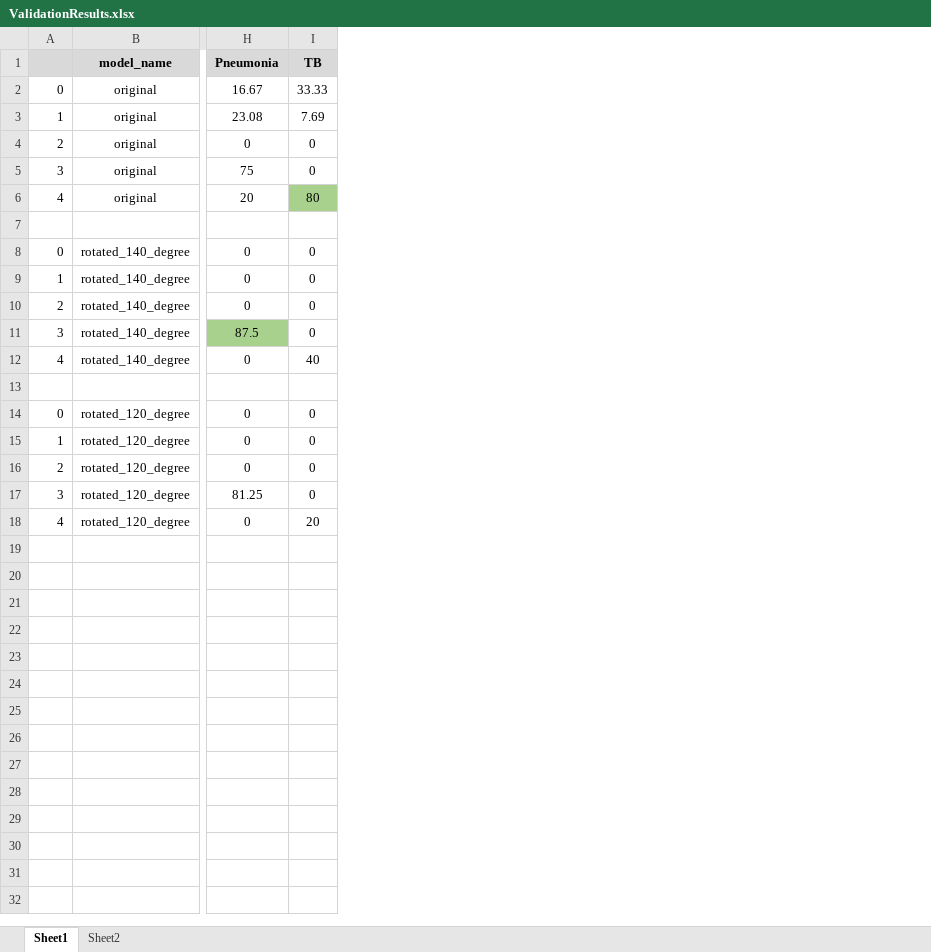
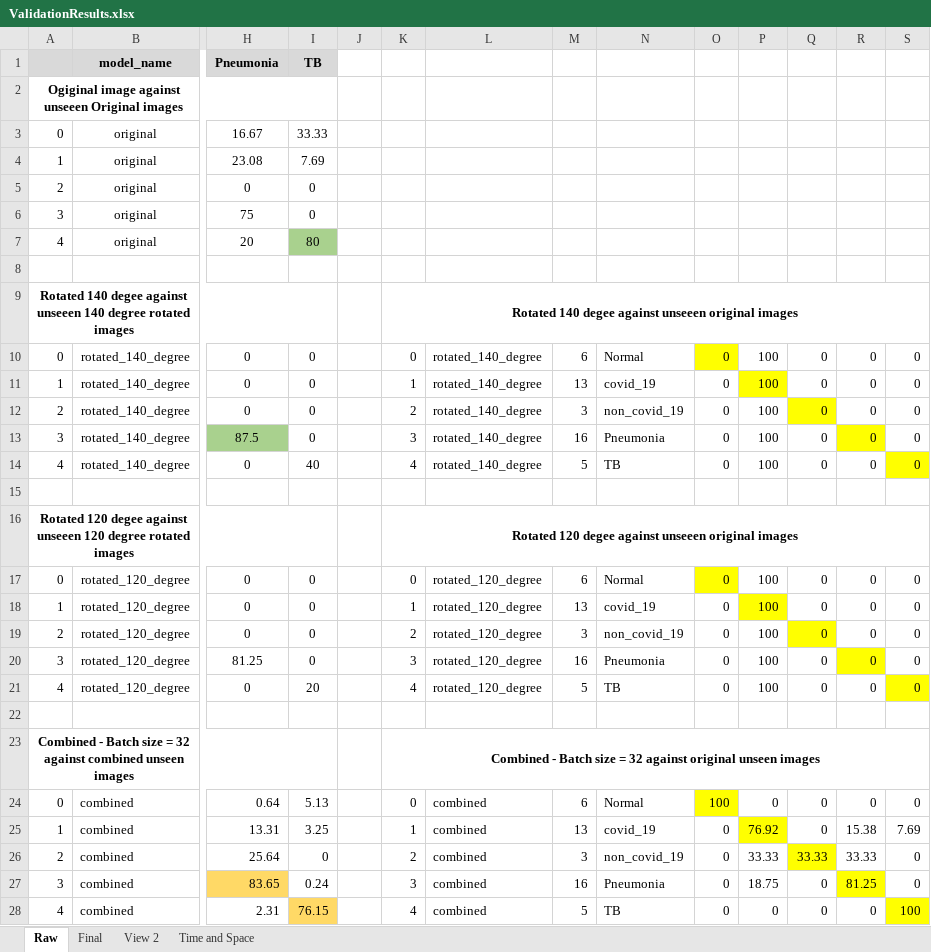
Before and after one commit to AshutoshAgarwal01/CovidPred_Repro, an Excel workbook: Artifacts/ValidationResults.xlsx, sheet Raw, drawn as a sheet; only a part is shown, gaps mark what is left out; values as stored, in another font and other column widths than the file's, no borders; addresses are those after the commit; rows hold the shown columns only; the diff names each change by its address in the sheet, - before the commit and + after, or states it on an @@ line.

Commit message:
Added artifacts, logfiles.
Added artifacts, logfiles.
Modified data processing scripts to capture logs

```diff
--- a/Artifacts/ValidationResults.xlsx (sheet Raw)
+++ b/Artifacts/ValidationResults.xlsx (sheet Raw)
-sheet tab: Sheet1
+sheet tab: Raw
-sheet tab: Sheet2
+sheet tab: Final
+sheet tab: View 2
+sheet tab: Time and Space
+column J, empty
+column K, rows 10-14: 0 | 1 | 2 | 3 | 4; rows 17-21: 0 | 1 | 2 | 3 | 4
+column L, rows 10-14: all rotated_140_degree; rows 17-21: all rotated_120_degree
+column M, rows 10-14: 6 | 13 | 3 | 16 | 5; rows 17-21: 6 | 13 | 3 | 16 | 5
+column N, rows 10-14: Normal | covid_19 | non_covid_19 | Pneumonia | TB; rows 17-21: Normal | covid_19 | non_covid_19 | Pneumonia | TB
+column O, rows 10-14: all 0; rows 17-21: all 0
+column P, rows 10-14: all 100; rows 17-21: all 100
+column Q, rows 10-14: all 0; rows 17-21: all 0
+column R, rows 10-14: all 0; rows 17-21: all 0
+column S, rows 10-14: all 0; rows 17-21: all 0
+row 2: Ogiginal image against unseeen Original images
+row 9: Rotated 140 degee against unseeen 140 degree rotated images |  |  |  |  | Rotated 140 degee against unseeen original images
+row 16: Rotated 120 degee against unseeen 120 degree rotated images |  |  |  |  | Rotated 120 degee against unseeen original images
+row 22: (empty)
+row 23: Combined - Batch size = 32 against combined unseen images |  |  |  |  | Combined - Batch size = 32 against original unseen images
+row 24: 0 | combined | 0.64 | 5.13 |  | 0 | combined | 6 | Normal | 100 | 0 | 0 | 0 | 0
+row 25: 1 | combined | 13.31 | 3.25 |  | 1 | combined | 13 | covid_19 | 0 | 76.92 | 0 | 15.38 | 7.69
+row 26: 2 | combined | 25.64 | 0 |  | 2 | combined | 3 | non_covid_19 | 0 | 33.33 | 33.33 | 33.33 | 0
+row 27: 3 | combined | 83.65 | 0.24 |  | 3 | combined | 16 | Pneumonia | 0 | 18.75 | 0 | 81.25 | 0
+row 28: 4 | combined | 2.31 | 76.15 |  | 4 | combined | 5 | TB | 0 | 0 | 0 | 0 | 100
```
Also changed, not shown: sheet Final, Artifacts/ModelArchitecture.xlsx, 19 other files.
